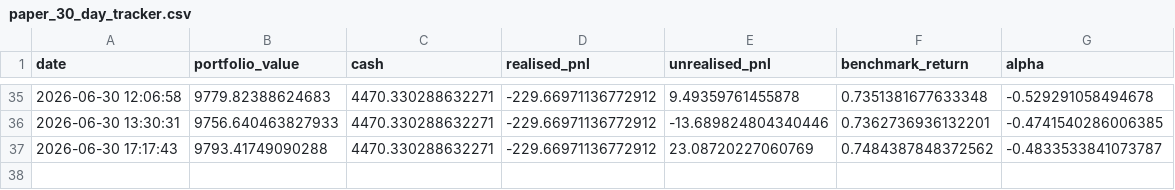
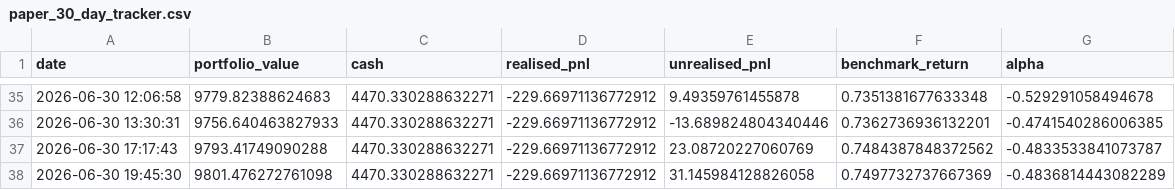
Before and after one commit to garnerquant/garner-quant, a CSV file: paper_30_day_tracker.csv, drawn as a sheet; only a part is shown, gaps mark what is left out; the diff names each change by its address in the sheet, - before the commit and + after, or states it on an @@ line.

```diff
--- a/paper_30_day_tracker.csv
+++ b/paper_30_day_tracker.csv
+row 38: 2026-06-30 19:45:30 | 9801.476272761098 | 4470.330288632271 | -229.66971136772912 | 31.145984128826058 | 0.7497732737667369 | -0.4836814443082289
```
Also changed, not shown: holdings_report.csv, portfolio_v2.csv, 1 other file.
